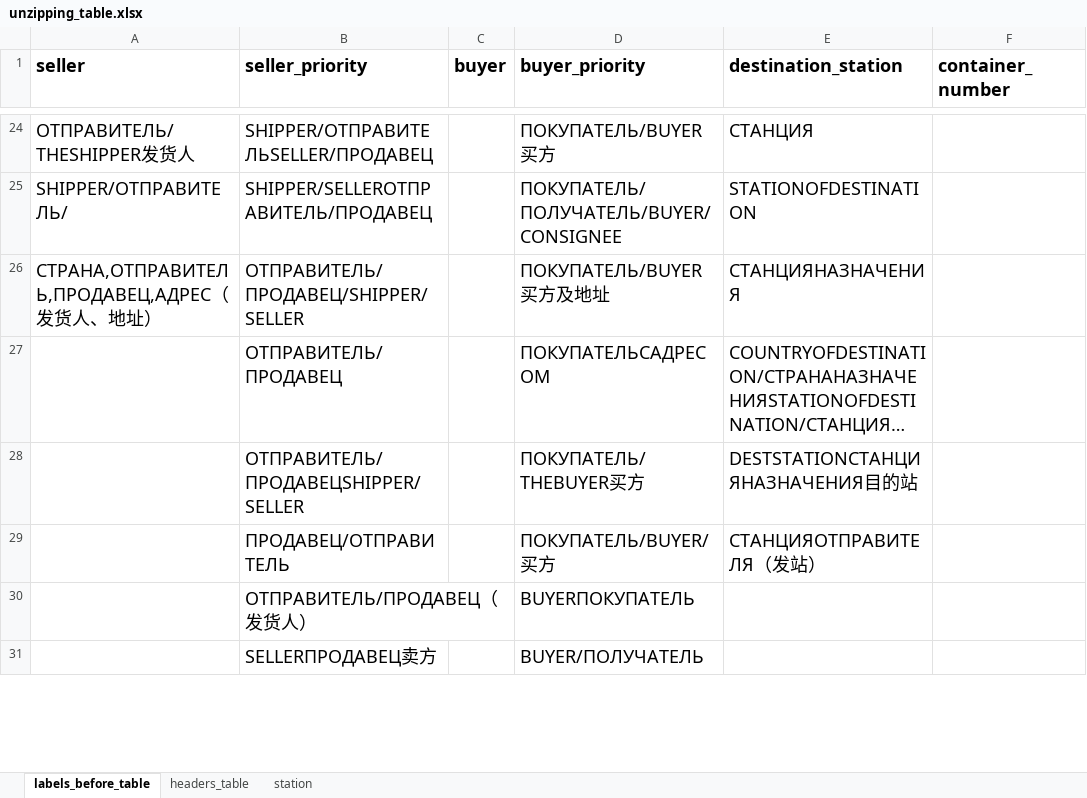
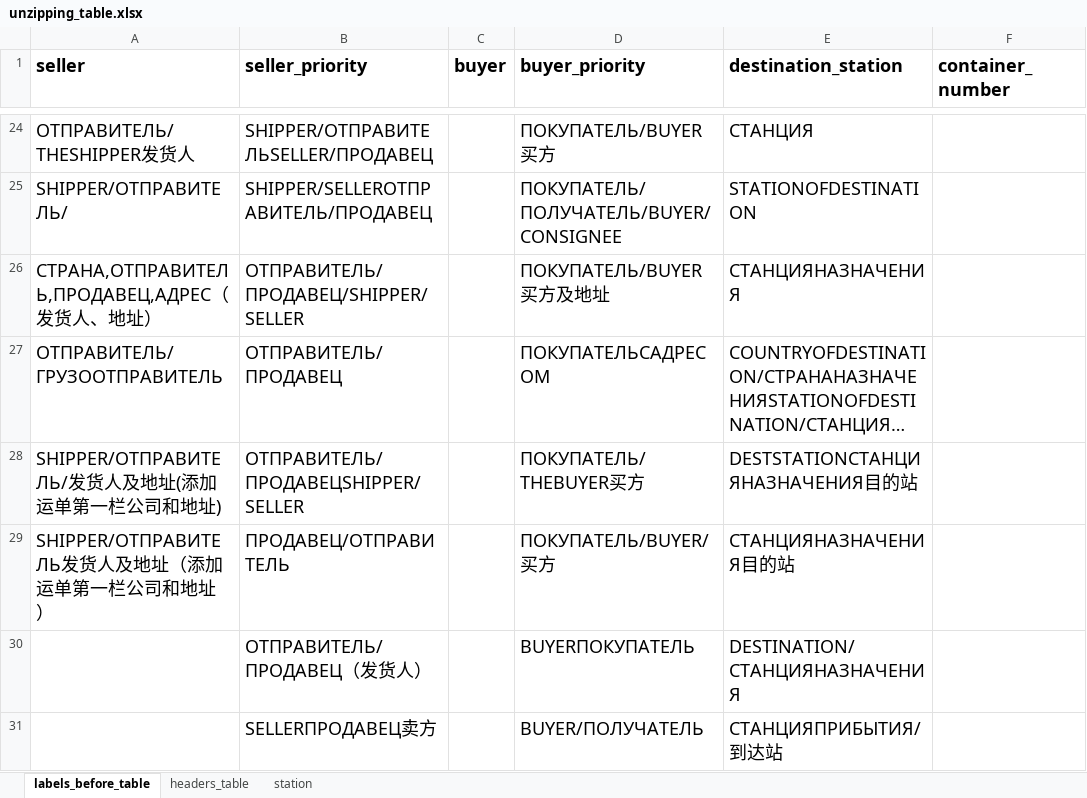
Before and after one commit to agladsoft/unzipping, an Excel workbook: unzipping_table.xlsx, sheet labels_before_table, drawn as a sheet; only a part is shown, gaps mark what is left out; long unchanged cells end in …; values as stored, in another font and other column widths than the file's, no borders; the diff covers the shown part only; the diff names each change by its address in the sheet, - before the commit and + after, or states it on an @@ line.

Commit message:
fix: added new columns in file

```diff
--- a/unzipping_table.xlsx (sheet labels_before_table)
+++ b/unzipping_table.xlsx (sheet labels_before_table)
-A27 (seller): (empty)
+A27 (seller): ОТПРАВИТЕЛЬ/ГРУЗООТПРАВИТЕЛЬ
-A28 (seller): (empty)
+A28 (seller): SHIPPER/ОТПРАВИТЕЛЬ/发货人及地址(添加运单第一栏公司和地址)
-A29 (seller): (empty)
+A29 (seller): SHIPPER/ОТПРАВИТЕЛЬ发货人及地址（添加运单第一栏公司和地址）
-E29 (destination_station): СТАНЦИЯОТПРАВИТЕЛЯ（发站）
+E29 (destination_station): СТАНЦИЯНАЗНАЧЕНИЯ目的站
-E30 (destination_station): (empty)
+E30 (destination_station): DESTINATION/СТАНЦИЯНАЗНАЧЕНИЯ
-E31 (destination_station): (empty)
+E31 (destination_station): СТАНЦИЯПРИБЫТИЯ/到达站
```
Also changed, not shown: 6 added rows and 5 edited cells elsewhere in this sheet, sheet headers_table.
